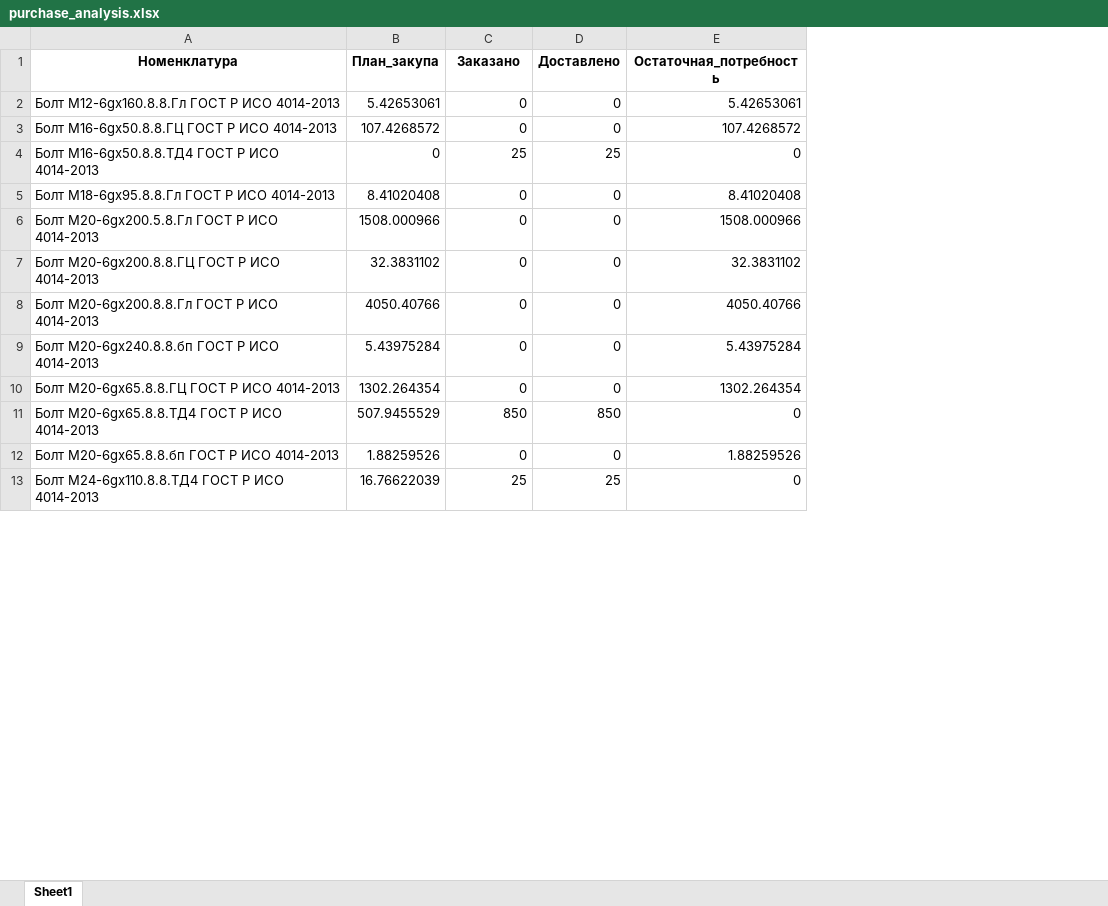
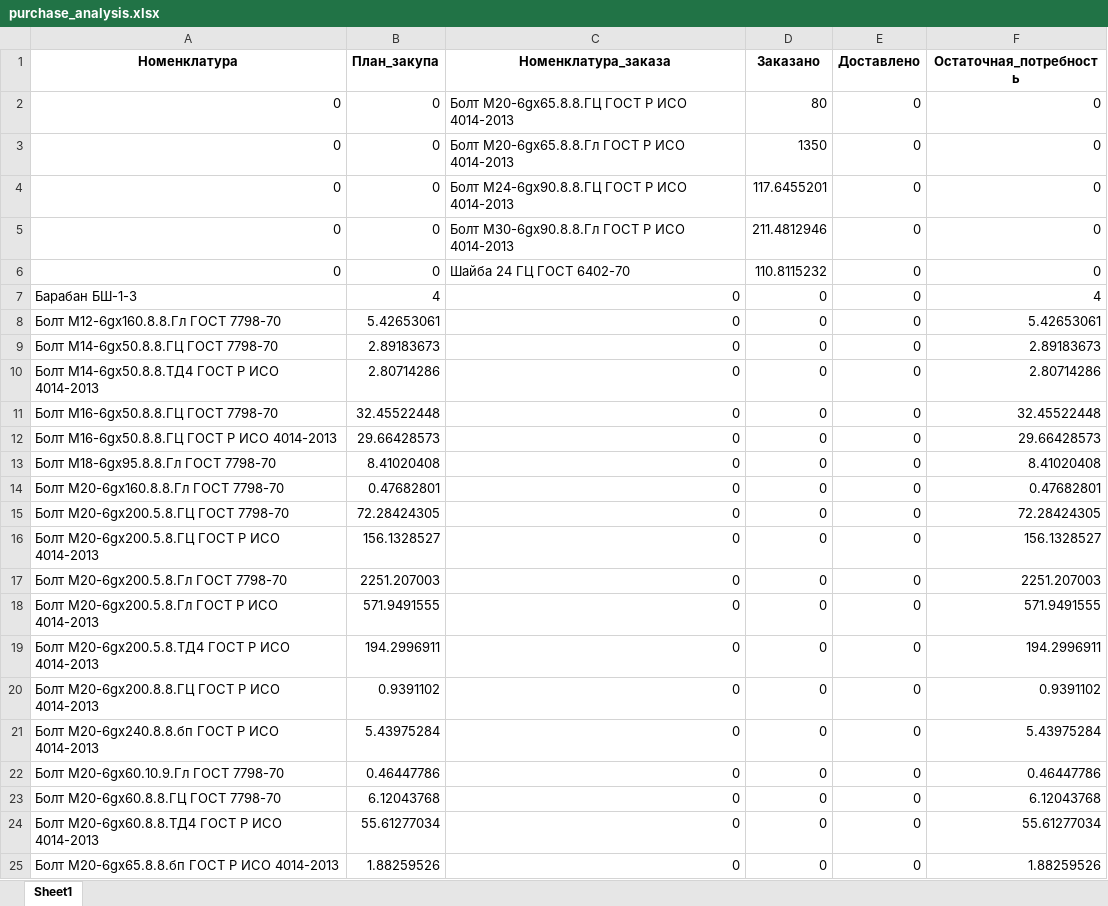
Before and after one commit to smolinilya01/calculation_metiz, an Excel workbook: support_data/purchase_analysis/purchase_analysis.xlsx, sheet Sheet1, drawn as a sheet; only a part is shown; values as stored, in another font and other column widths than the file's, no borders; removed rows and columns are numbered as before the commit, all else as after; the diff covers the shown part only; the diff names each change by its address in the sheet, - before the commit and + after, or states it on an @@ line.

Commit message:
[daily] Upgrade purchase analyze

```diff
--- a/support_data/purchase_analysis/purchase_analysis.xlsx (sheet Sheet1)
+++ b/support_data/purchase_analysis/purchase_analysis.xlsx (sheet Sheet1)
+column C (Номенклатура_заказа), row 8: 0; rows 12-13: 0 | 0; row 18: 0; rows 20-21: 0 | 0; rows 24-25: 0 | 0
+row 2: 0 | 0 | Болт М20-6gх65.8.8.ГЦ ГОСТ Р ИСО 4014-2013 | 80 | 0 | 0
+row 3: 0 | 0 | Болт М20-6gх65.8.8.Гл ГОСТ Р ИСО 4014-2013 | 1350 | 0 | 0
+row 4: 0 | 0 | Болт М24-6gх90.8.8.ГЦ ГОСТ Р ИСО 4014-2013 | 117.6455201 | 0 | 0
+row 5: 0 | 0 | Болт М30-6gх90.8.8.Гл ГОСТ Р ИСО 4014-2013 | 211.4812946 | 0 | 0
+row 6: 0 | 0 | Шайба 24 ГЦ ГОСТ 6402-70 | 110.8115232 | 0 | 0
+row 7: Барабан БШ-1-3 | 4 | 0 | 0 | 0 | 4
-A8 (Номенклатура): Болт М12-6gх160.8.8.Гл ГОСТ Р ИСО 4014-2013
+A8 (Номенклатура): Болт М12-6gх160.8.8.Гл ГОСТ 7798-70
+row 9: Болт М14-6gх50.8.8.ГЦ ГОСТ 7798-70 | 2.89183673 | 0 | 0 | 0 | 2.89183673
+row 10: Болт М14-6gх50.8.8.ТД4 ГОСТ Р ИСО 4014-2013 | 2.80714286 | 0 | 0 | 0 | 2.80714286
+row 11: Болт М16-6gх50.8.8.ГЦ ГОСТ 7798-70 | 32.45522448 | 0 | 0 | 0 | 32.45522448
-B12 (План_закупа): 107.4268572
+B12 (План_закупа): 29.66428573
-F12 (Остаточная_потребность): 107.4268572
+F12 (Остаточная_потребность): 29.66428573
-row 4: Болт М16-6gх50.8.8.ТД4 ГОСТ Р ИСО 4014-2013 | 0 | 25 | 25 | 0
-A13 (Номенклатура): Болт М18-6gх95.8.8.Гл ГОСТ Р ИСО 4014-2013
+A13 (Номенклатура): Болт М18-6gх95.8.8.Гл ГОСТ 7798-70
+row 14: Болт М20-6gх160.8.8.Гл ГОСТ 7798-70 | 0.47682801 | 0 | 0 | 0 | 0.47682801
+row 15: Болт М20-6gх200.5.8.ГЦ ГОСТ 7798-70 | 72.28424305 | 0 | 0 | 0 | 72.28424305
+row 16: Болт М20-6gх200.5.8.ГЦ ГОСТ Р ИСО 4014-2013 | 156.1328527 | 0 | 0 | 0 | 156.1328527
+row 17: Болт М20-6gх200.5.8.Гл ГОСТ 7798-70 | 2251.207003 | 0 | 0 | 0 | 2251.207003
-B18 (План_закупа): 1508.000966
+B18 (План_закупа): 571.9491555
-F18 (Остаточная_потребность): 1508.000966
+F18 (Остаточная_потребность): 571.9491555
+row 19: Болт М20-6gх200.5.8.ТД4 ГОСТ Р ИСО 4014-2013 | 194.2996911 | 0 | 0 | 0 | 194.2996911
-B20 (План_закупа): 32.3831102
+B20 (План_закупа): 0.9391102
-F20 (Остаточная_потребность): 32.3831102
+F20 (Остаточная_потребность): 0.9391102
-row 8: Болт М20-6gх200.8.8.Гл ГОСТ Р ИСО 4014-2013 | 4050.40766 | 0 | 0 | 4050.40766
+row 22: Болт М20-6gх60.10.9.Гл ГОСТ 7798-70 | 0.46447786 | 0 | 0 | 0 | 0.46447786
+row 23: Болт М20-6gх60.8.8.ГЦ ГОСТ 7798-70 | 6.12043768 | 0 | 0 | 0 | 6.12043768
-A24 (Номенклатура): Болт М20-6gх65.8.8.ГЦ ГОСТ Р ИСО 4014-2013
+A24 (Номенклатура): Болт М20-6gх60.8.8.ТД4 ГОСТ Р ИСО 4014-2013
-B24 (План_закупа): 1302.264354
+B24 (План_закупа): 55.61277034
-F24 (Остаточная_потребность): 1302.264354
+F24 (Остаточная_потребность): 55.61277034
-row 11: Болт М20-6gх65.8.8.ТД4 ГОСТ Р ИСО 4014-2013 | 507.9455529 | 850 | 850 | 0
-row 13: Болт М24-6gх110.8.8.ТД4 ГОСТ Р ИСО 4014-2013 | 16.76622039 | 25 | 25 | 0
```
Also changed, not shown: 123 added rows, 79 removed rows and 100 edited cells elsewhere in this sheet, support_data/purchase_analysis/summary_row.xlsx, support_data/purchase_analysis/Итоговая_потребность.xlsm, 14 other files.
